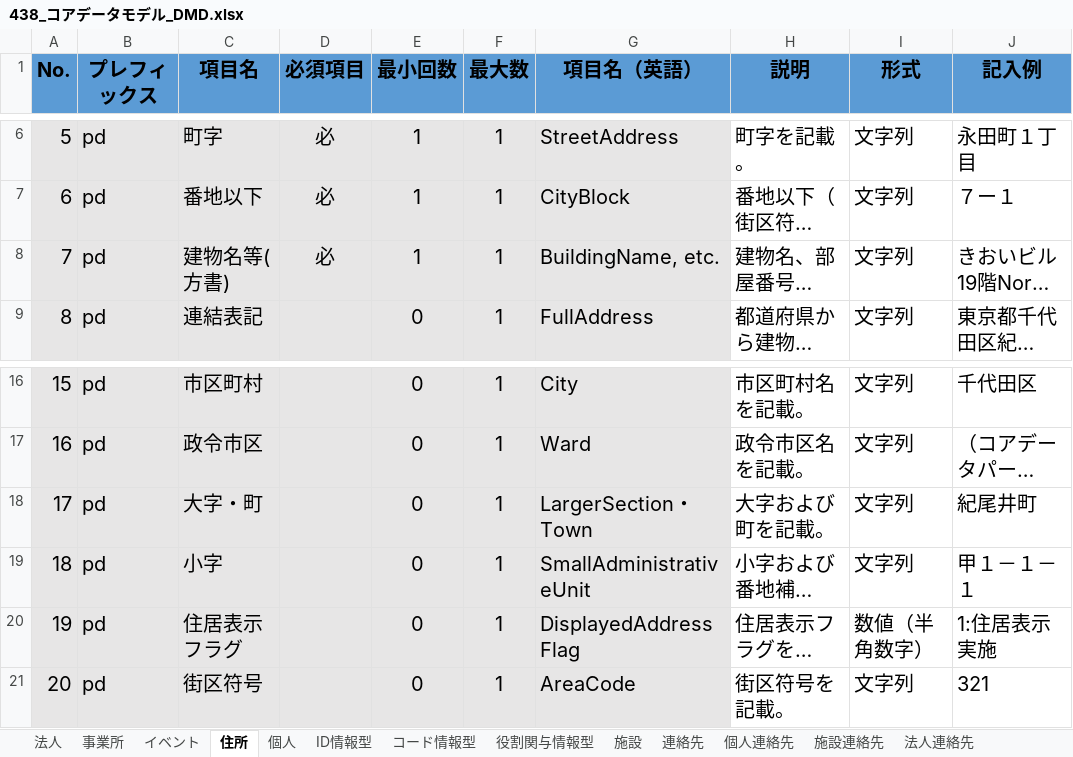
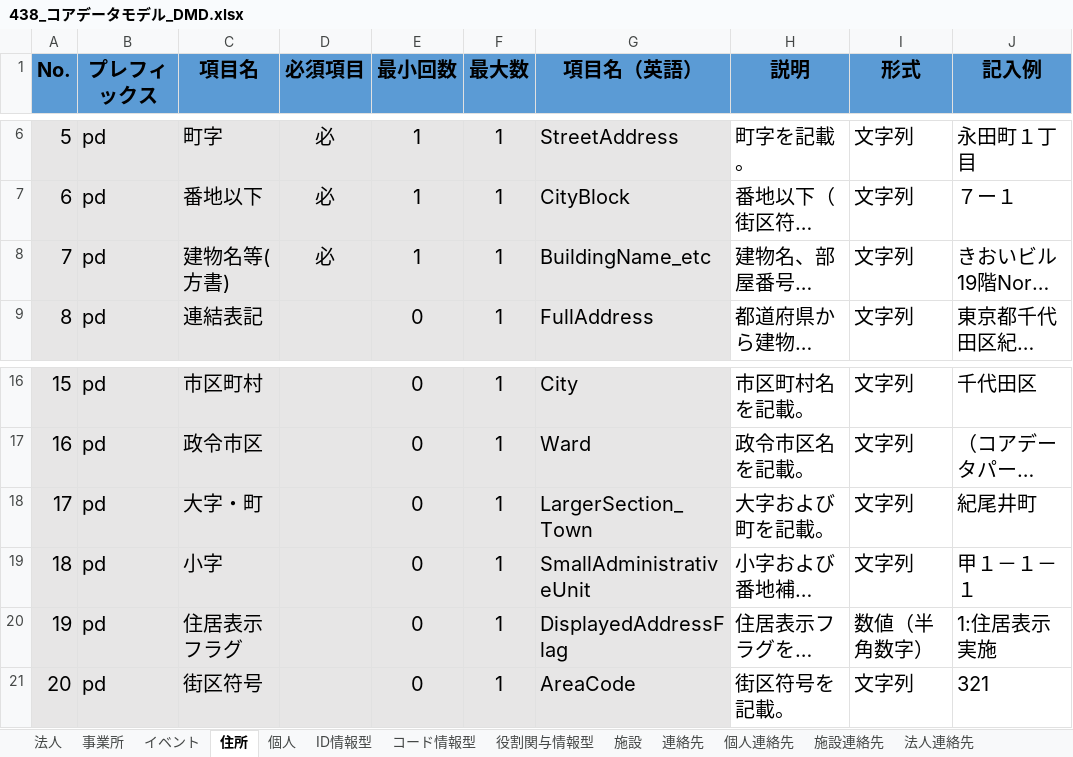
Before and after one commit to JDA-DM/GIF, an Excel workbook: 430_コアデータモデル/438_コアデータモデル_DMD.xlsx, sheet 住所, drawn as a sheet; only a part is shown, gaps mark what is left out; long unchanged cells end in …; values as stored, in another font and other column widths than the file's, no borders; conditional formats not drawn; the diff names each change by its address in the sheet, - before the commit and + after, or states it on an @@ line.

```diff
--- a/430_コアデータモデル/438_コアデータモデル_DMD.xlsx (sheet 住所)
+++ b/430_コアデータモデル/438_コアデータモデル_DMD.xlsx (sheet 住所)
-G8 (項目名（英語）): BuildingName, etc.
+G8 (項目名（英語）): BuildingName_etc
-G18 (項目名（英語）): LargerSection・Town
+G18 (項目名（英語）): LargerSection_Town
-G20 (項目名（英語）): DisplayedAddress Flag
+G20 (項目名（英語）): DisplayedAddressFlag
```
Also changed, not shown: sheet 法人, sheet 個人連絡先, sheet 施設連絡先, sheet アクセシビリティ, sheet 法人連絡先, 5 other files.
